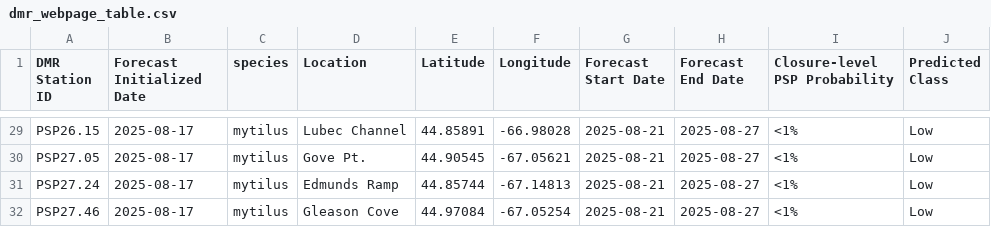
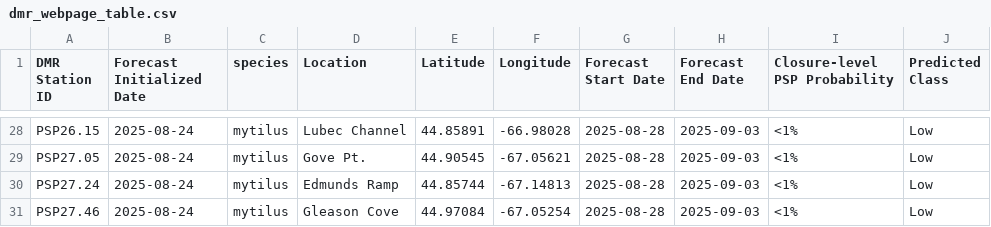
Before and after one commit to BigelowLab/pspforecast, a CSV file: inst/forecastdb/dmr_webpage_table.csv, drawn as a sheet; only a part is shown, gaps mark what is left out; addresses are those after the commit; the diff covers the shown part only; the diff names each change by its address in the sheet, - before the commit and + after, or states it on an @@ line.

```diff
--- a/inst/forecastdb/dmr_webpage_table.csv
+++ b/inst/forecastdb/dmr_webpage_table.csv
-B28:B31 (Forecast Initialized Date): 2025-08-17
+B28:B31 (Forecast Initialized Date): 2025-08-24
-G28:G31 (Forecast Start Date): 2025-08-21
+G28:G31 (Forecast Start Date): 2025-08-28
-H28:H31 (Forecast End Date): 2025-08-27
+H28:H31 (Forecast End Date): 2025-09-03
```
Also changed, not shown: 1 removed row and 72 edited cells elsewhere in this file, inst/forecastdb/current_forecast.csv, 8 other files.
